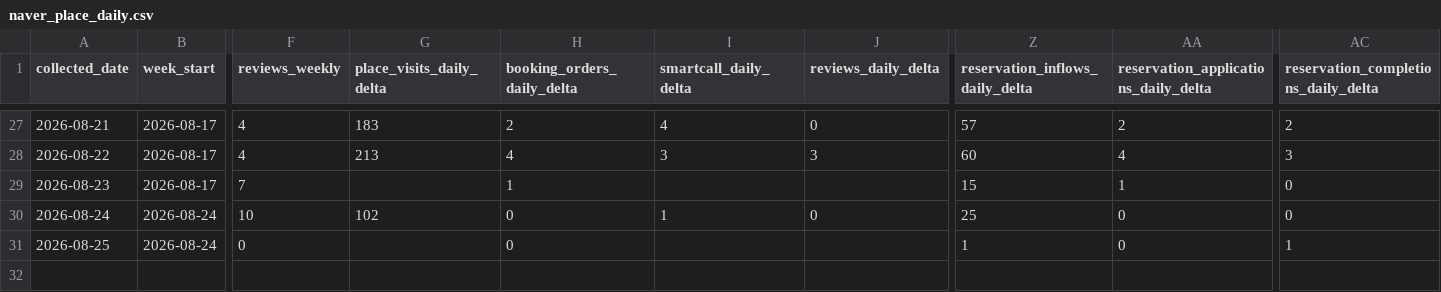
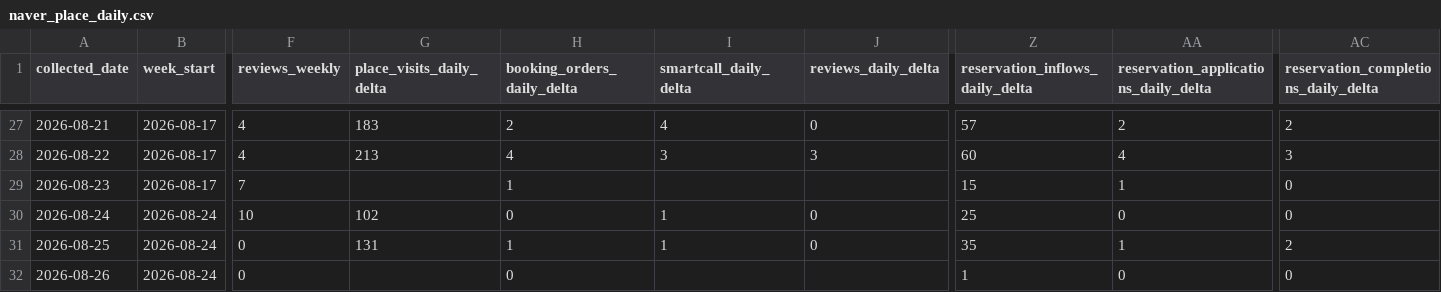
Before and after one commit to taekwonv80/gpttest, a CSV file: data/naver_place_daily.csv, drawn as a sheet; only a part is shown, gaps mark what is left out; rows hold the shown columns only; the diff names each change by its address in the sheet, - before the commit and + after, or states it on an @@ line.

```diff
--- a/data/naver_place_daily.csv
+++ b/data/naver_place_daily.csv
-G31 (place_visits_daily_delta): (empty)
+G31 (place_visits_daily_delta): 131
-H31 (booking_orders_daily_delta): 0
+H31 (booking_orders_daily_delta): 1
-I31 (smartcall_daily_delta): (empty)
+I31 (smartcall_daily_delta): 1
-J31 (reviews_daily_delta): (empty)
+J31 (reviews_daily_delta): 0
-Z31 (reservation_inflows_daily_delta): 1
+Z31 (reservation_inflows_daily_delta): 35
-AA31: 0
+AA31: 1
-AC31: 1
+AC31: 2
+row 32: 2026-08-26 | 2026-08-24 | 0 |  | 0 |  |  | 1 | 0 | 0
```
Also changed, not shown: 1 other file.
